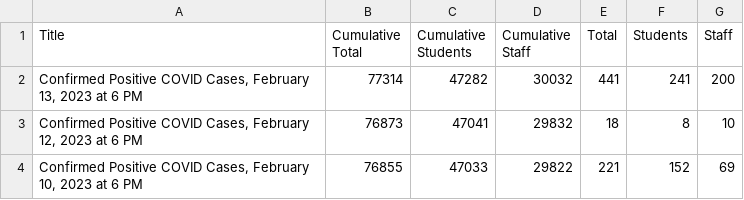
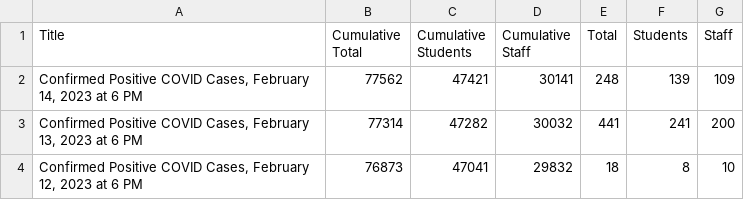
Before and after one commit to pressnyc/nyc-doe-covid-interventions, a CSV file: csv/confirmed-cases-daily.csv, drawn as a sheet; only a part is shown; the shorter side is filled out with more unchanged rows.

```diff
--- a/csv/confirmed-cases-daily.csv
+++ b/csv/confirmed-cases-daily.csv
@@ -1,2 +1,3 @@
 Title,Cumulative Total,Cumulative Students,Cumulative Staff,Total,Students,Staff
+"Confirmed Positive COVID Cases, February 14, 2023 at 6 PM",77562,47421,30141,248,139,109
 "Confirmed Positive COVID Cases, February 13, 2023 at 6 PM",77314,47282,30032,441,241,200
```
Also changed, not shown: csv/actions-charter.csv, csv/actions.csv, 1 other file.
